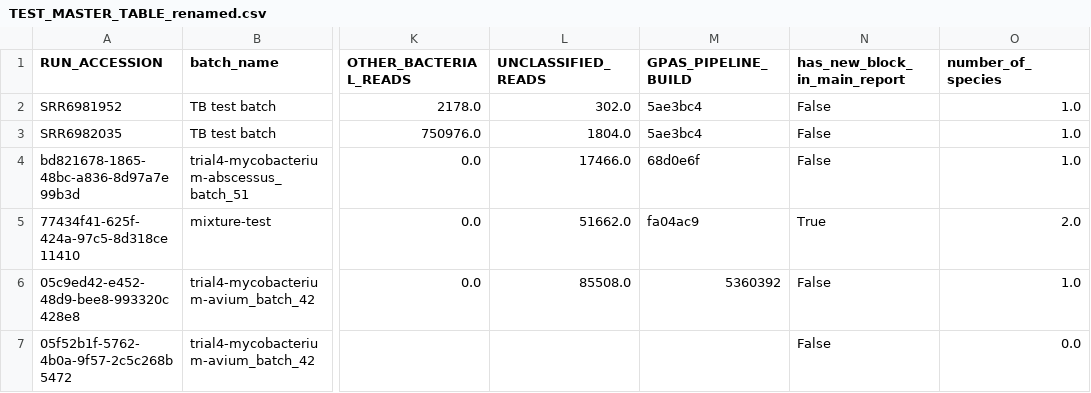
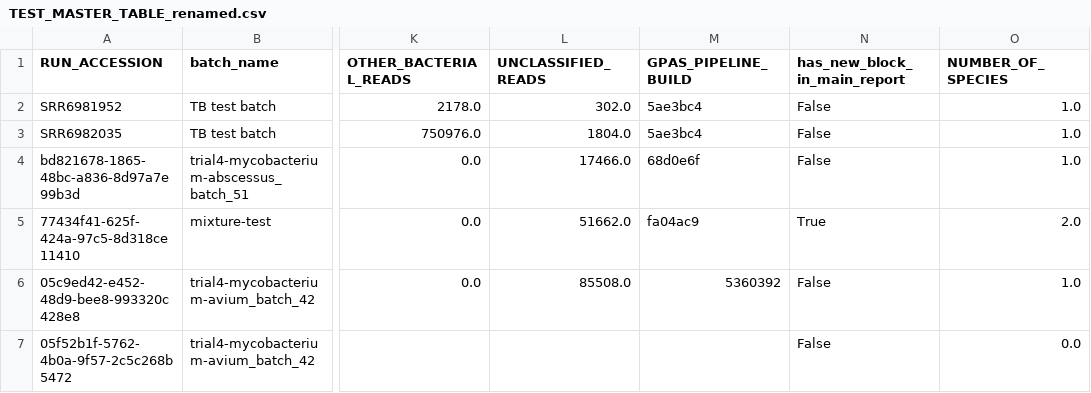
Before and after one commit to fowler-lab/gpas-analysis-tools, a CSV file: test-suite/ntms/tables/TEST_MASTER_TABLE_renamed.csv, drawn as a sheet; only a part is shown, gaps mark what is left out; the diff names each change by its address in the sheet, - before the commit and + after, or states it on an @@ line.

```diff
--- a/test-suite/ntms/tables/TEST_MASTER_TABLE_renamed.csv
+++ b/test-suite/ntms/tables/TEST_MASTER_TABLE_renamed.csv
-O1: number_of_species
+O1: NUMBER_OF_SPECIES
```
Also changed, not shown: test-suite/ntms/tables/SPECIES.csv, 10 other files.
